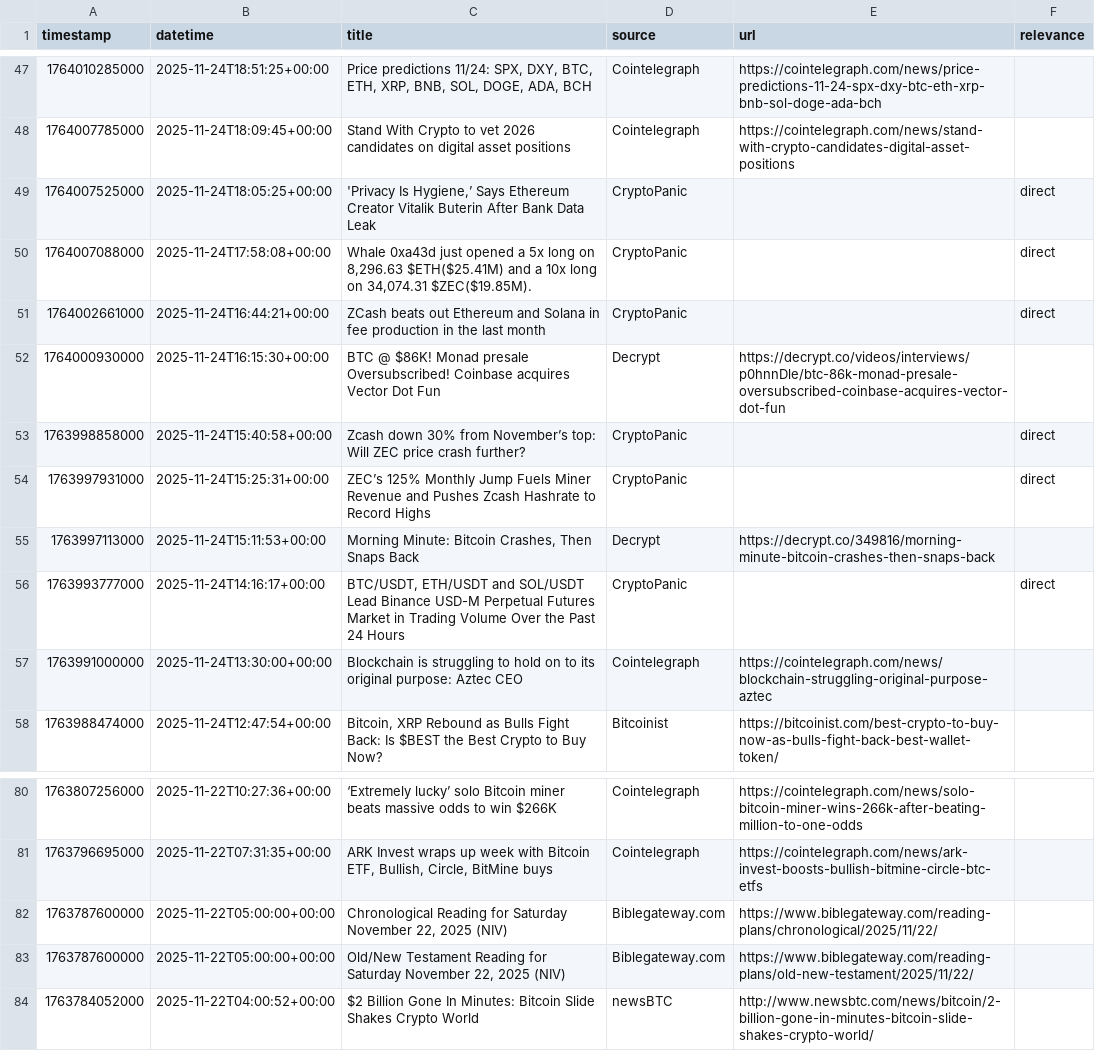
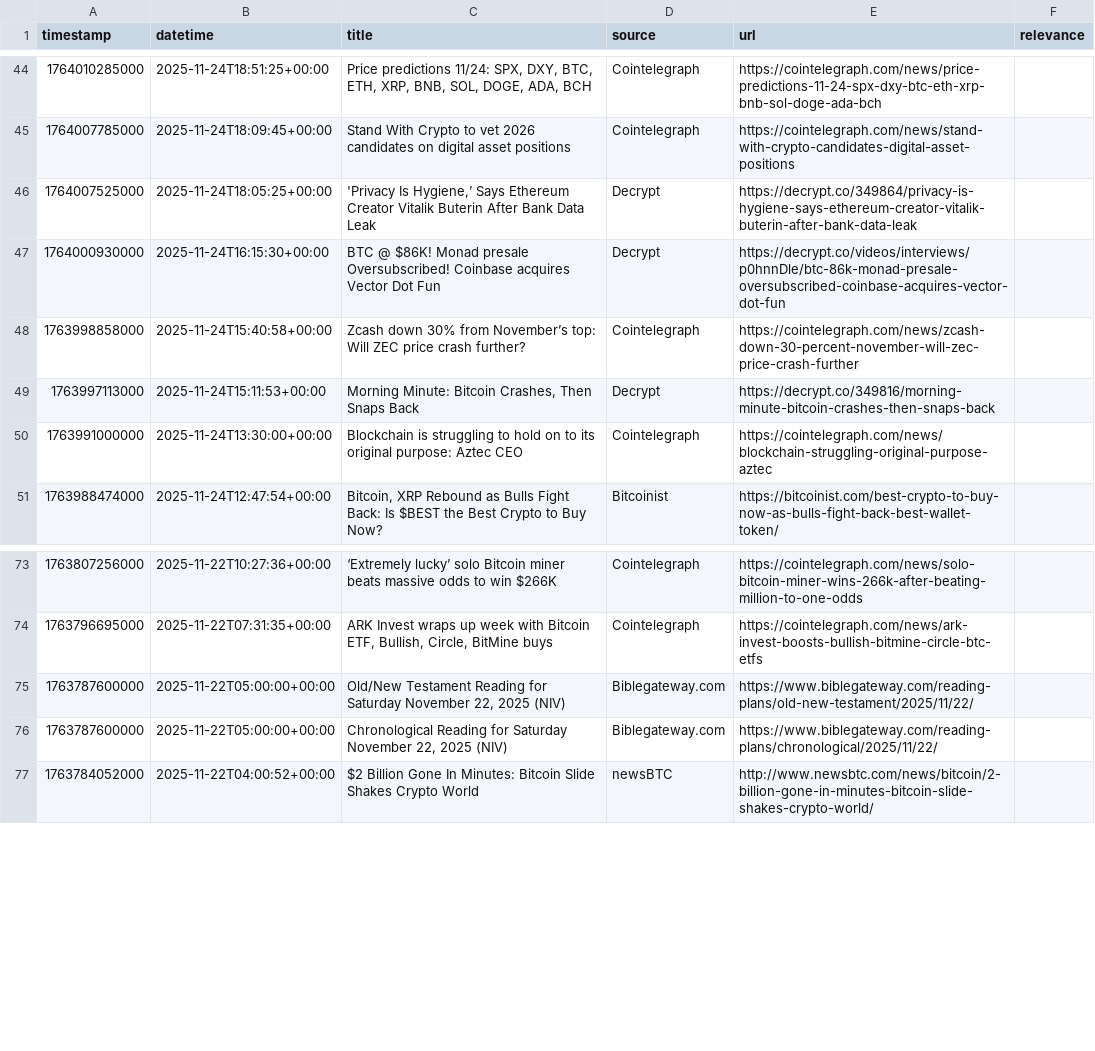
Before and after one commit to Bachopin/crypto-attention-lab, a CSV file: data/raw/attention_zec_news.csv, drawn as a sheet; only a part is shown, gaps mark what is left out; removed rows and columns are numbered as before the commit, all else as after; the diff covers the shown part only; the diff names each change by its address in the sheet, - before the commit and + after, or states it on an @@ line.

```diff
--- a/data/raw/attention_zec_news.csv
+++ b/data/raw/attention_zec_news.csv
-D46 (source): CryptoPanic
+D46 (source): Decrypt
-E46 (url): (empty)
+E46 (url): https://decrypt.co/349864/privacy-is-hygiene-says-ethereum-creator-vitalik-buterin-after-bank-data-leak
-F46 (relevance): direct
+F46 (relevance): (empty)
-row 50: 1764007088000 | 2025-11-24T17:58:08+00:00 | Whale 0xa43d just opened a 5x long on 8,296.63 $ETH($25.41M) and a 10x long on 34,074.31 $ZEC($19.85M). | CryptoPanic |  | direct
-row 51: 1764002661000 | 2025-11-24T16:44:21+00:00 | ZCash beats out Ethereum and Solana in fee production in the last month | CryptoPanic |  | direct
-D48 (source): CryptoPanic
+D48 (source): Cointelegraph
-E48 (url): (empty)
+E48 (url): https://cointelegraph.com/news/zcash-down-30-percent-november-will-zec-price-crash-further
-F48 (relevance): direct
+F48 (relevance): (empty)
-row 54: 1763997931000 | 2025-11-24T15:25:31+00:00 | ZEC’s 125% Monthly Jump Fuels Miner Revenue and Pushes Zcash Hashrate to Record Highs | CryptoPanic |  | direct
-row 56: 1763993777000 | 2025-11-24T14:16:17+00:00 | BTC/USDT, ETH/USDT and SOL/USDT Lead Binance USD-M Perpetual Futures Market in Trading Volume Over the Past 24 Hours | CryptoPanic |  | direct
@@ row 83 moved to row 75: 1763787600000 @@
```
Also changed, not shown: 8 added rows, 11 removed rows and 8 edited cells elsewhere in this file, data/processed/attention_features_zec.csv, data/raw/price_ZECUSDT_15m.csv, 14 other files.
